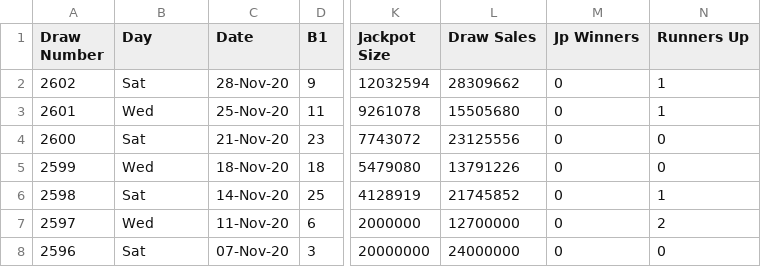
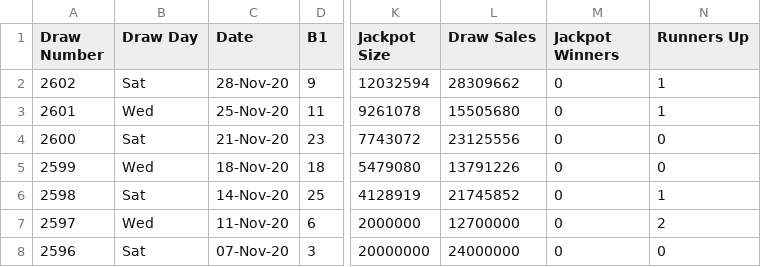
Before and after one commit to chalKlin/DataVis-proj-data, a CSV file: CompleteLotteryData.csv, drawn as a sheet; only a part is shown, gaps mark what is left out; the diff names each change by its address in the sheet, - before the commit and + after, or states it on an @@ line.

Commit message:
Updates to Column Headers

```diff
--- a/CompleteLotteryData.csv
+++ b/CompleteLotteryData.csv
-B1: Day
+B1: Draw Day
-M1: Jp Winners
+M1: Jackpot Winners
```
